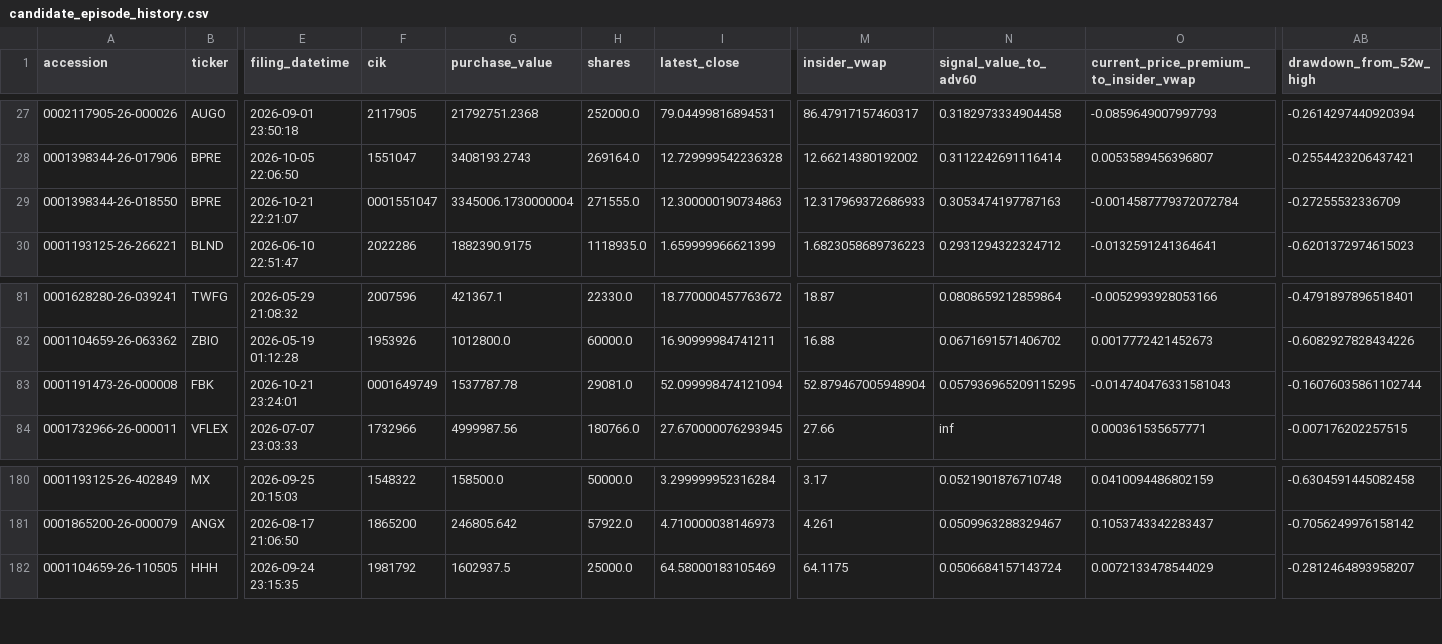
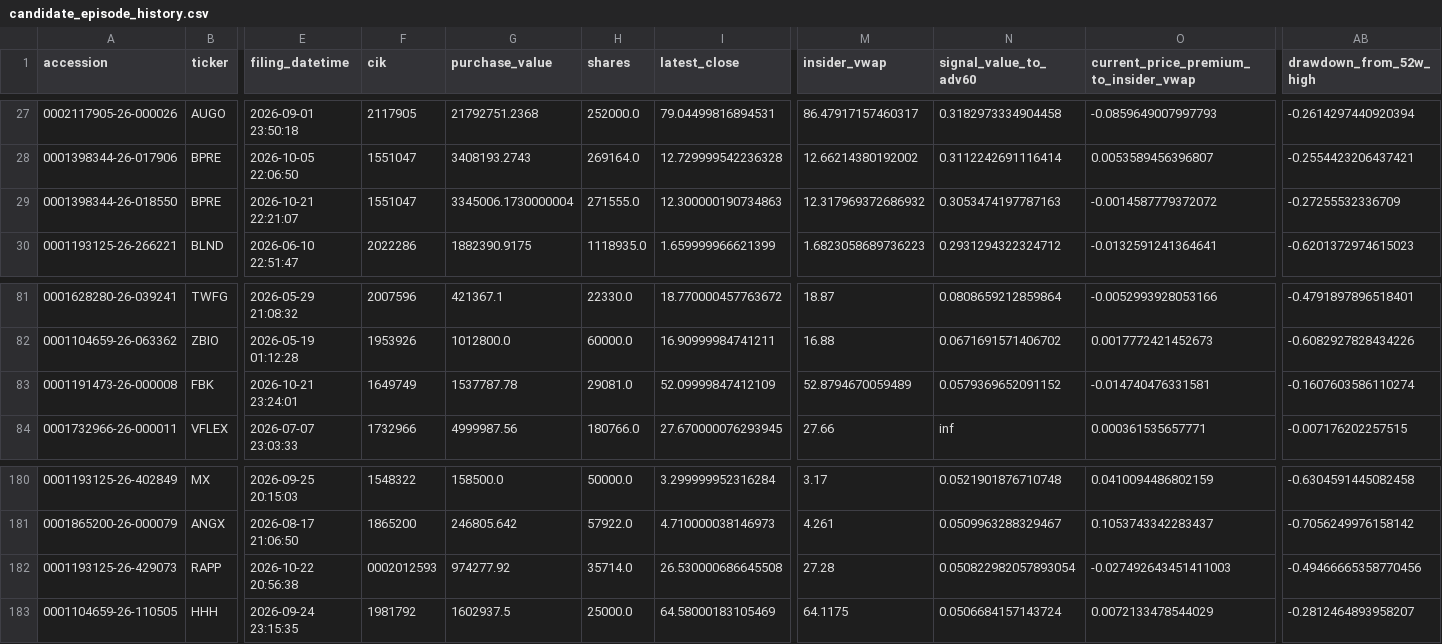
Before and after one commit to mrshu/openinsider-notifier, a CSV file: data/live/sec_daily/candidate_episode_history.csv, drawn as a sheet; only a part is shown, gaps mark what is left out; rows hold the shown columns only; the diff names each change by its address in the sheet, - before the commit and + after, or states it on an @@ line.

```diff
--- a/data/live/sec_daily/candidate_episode_history.csv
+++ b/data/live/sec_daily/candidate_episode_history.csv
-F29 (cik): 0001551047
+F29 (cik): 1551047
-M29 (insider_vwap): 12.317969372686933
+M29 (insider_vwap): 12.317969372686932
-O29: -0.0014587779372072784
+O29: -0.0014587779372072
-F83 (cik): 0001649749
+F83 (cik): 1649749
-I83 (latest_close): 52.099998474121094
+I83 (latest_close): 52.09999847412109
-M83 (insider_vwap): 52.879467005948904
+M83 (insider_vwap): 52.8794670059489
-N83 (signal_value_to_adv60): 0.057936965209115295
+N83 (signal_value_to_adv60): 0.0579369652091152
-O83: -0.014740476331581043
+O83: -0.014740476331581
-AB83 (drawdown_from_52w_high): -0.16076035861102744
+AB83 (drawdown_from_52w_high): -0.1607603586110274
+row 182: 0001193125-26-429073 | RAPP | 2026-10-22 20:56:38 | 0002012593 | 974277.92 | 35714.0 | 26.530000686645508 | 27.28 | 0.050822982057893054 | -0.027492643451411003 | -0.49466665358770456
```
Also changed, not shown: data/live/sec_daily/candidate_forward_returns.csv, data/live/sec_daily/candidate_history.csv, 14 other files.
